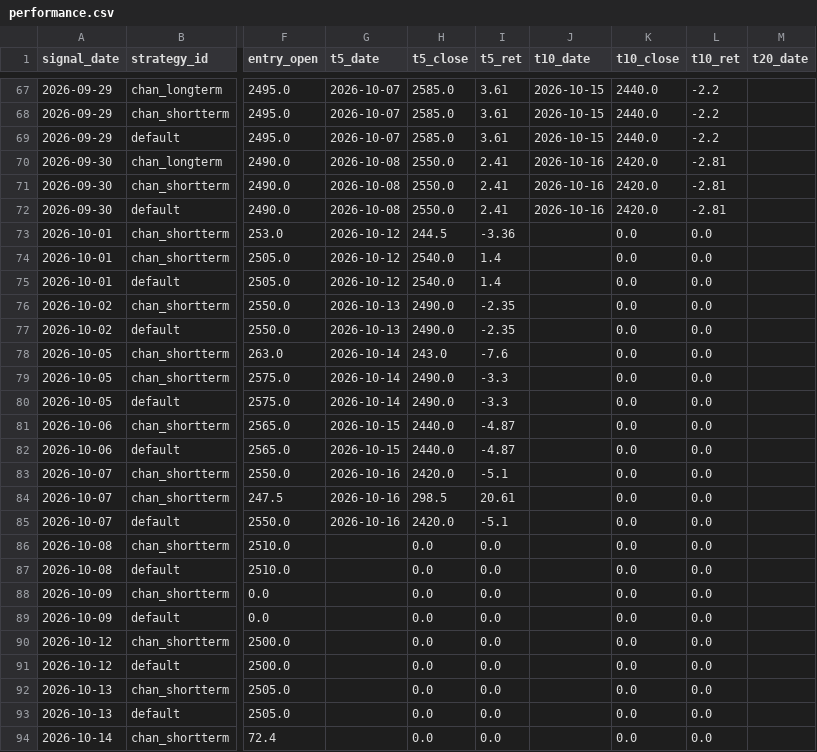
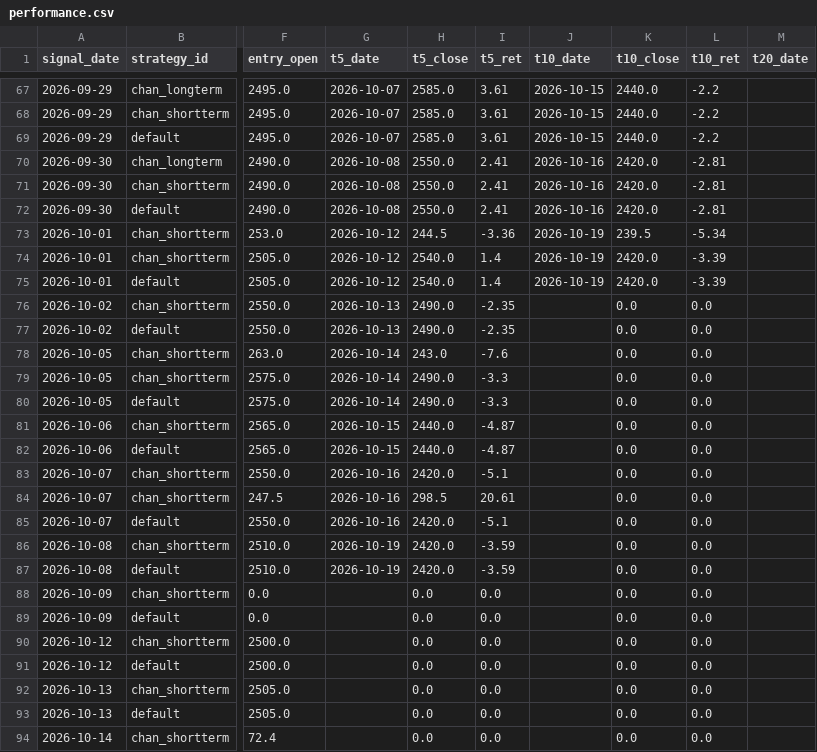
Before and after one commit to jimmynlhs-prog/stock-strategies-only, a CSV file: data/performance.csv, drawn as a sheet; only a part is shown, gaps mark what is left out; the diff names each change by its address in the sheet, - before the commit and + after, or states it on an @@ line.

```diff
--- a/data/performance.csv
+++ b/data/performance.csv
-J73:J75 (t10_date): (empty)
+J73:J75 (t10_date): 2026-10-19
-K73 (t10_close): 0.0
+K73 (t10_close): 239.5
-L73 (t10_ret): 0.0
+L73 (t10_ret): -5.34
-K74:K75 (t10_close): 0.0
+K74:K75 (t10_close): 2420.0
-L74:L75 (t10_ret): 0.0
+L74:L75 (t10_ret): -3.39
-G86:G87 (t5_date): (empty)
+G86:G87 (t5_date): 2026-10-19
-H86:H87 (t5_close): 0.0
+H86:H87 (t5_close): 2420.0
-I86:I87 (t5_ret): 0.0
+I86:I87 (t5_ret): -3.59
```
Also changed, not shown: data/signals.csv, 1 other file.
